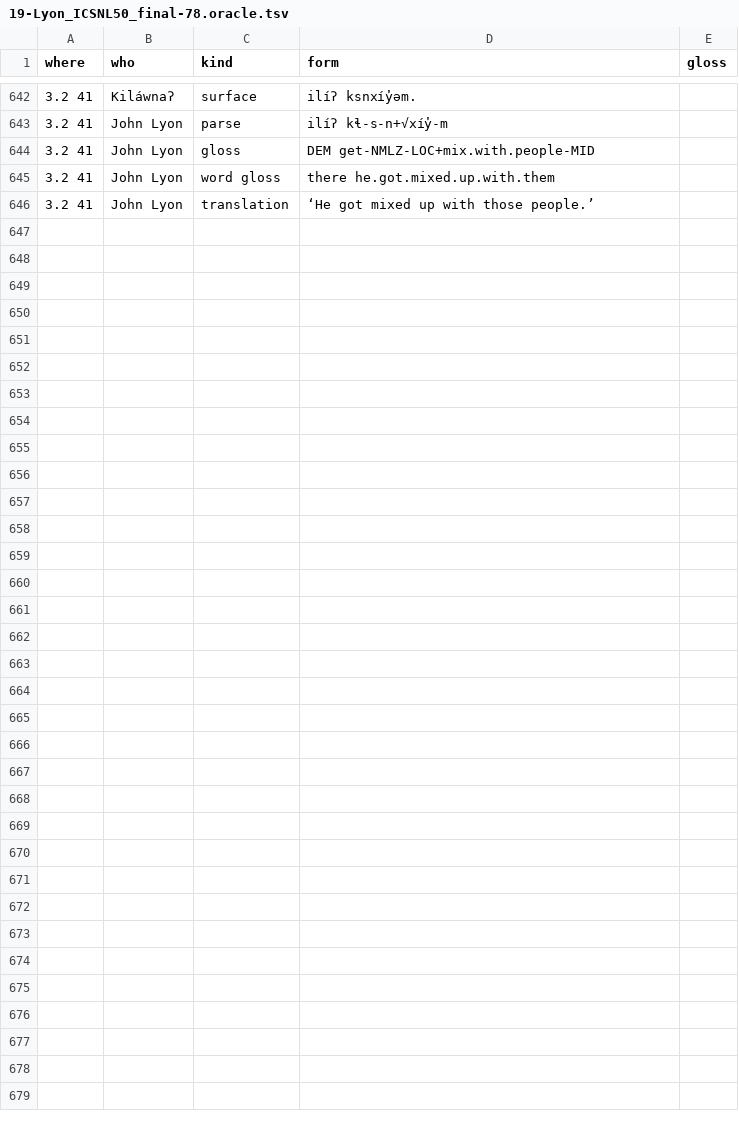
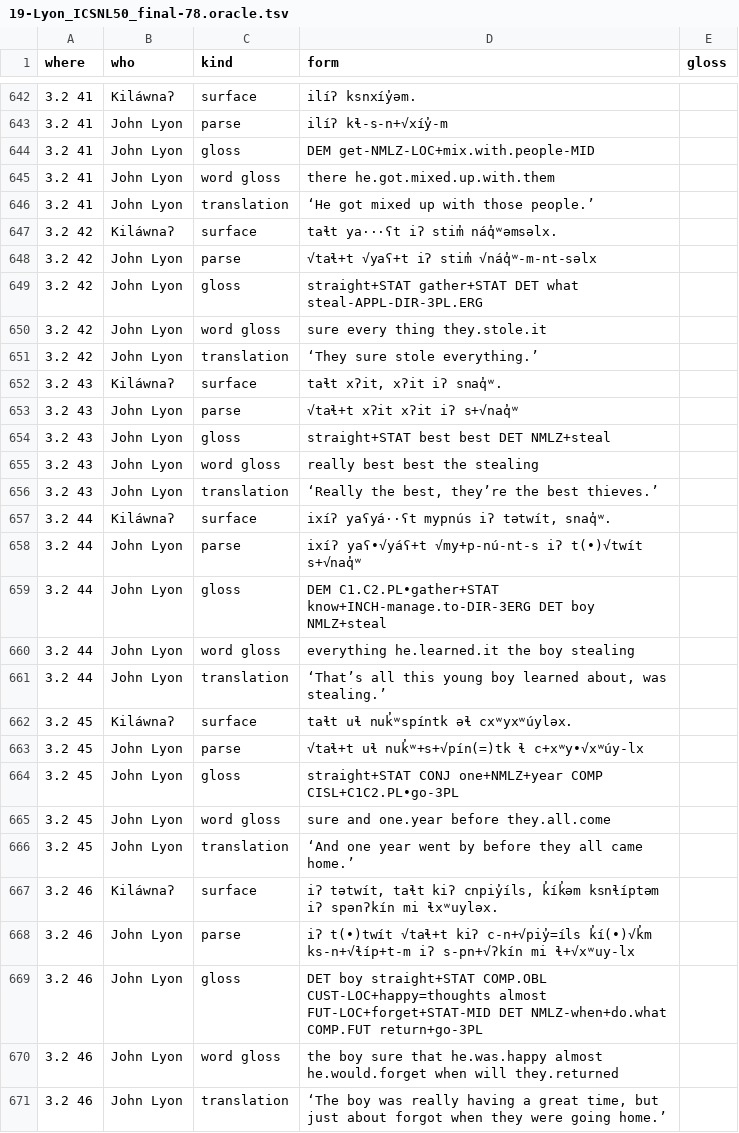
Before and after one commit to dstroy0/MMgr, a TSV file: tools/dev_env/Salishan/hand_extraction/19-Lyon_ICSNL50_final-78.oracle.tsv, drawn as a sheet; only a part is shown, gaps mark what is left out; the diff names each change by its address in the sheet, - before the commit and + after, or states it on an @@ line.

Commit message:
human language signature detection research

```diff
--- a/tools/dev_env/Salishan/hand_extraction/19-Lyon_ICSNL50_final-78.oracle.tsv
+++ b/tools/dev_env/Salishan/hand_extraction/19-Lyon_ICSNL50_final-78.oracle.tsv
+row 647: 3.2 42 | Kiláwnaʔ | surface | taɬt ya···ʕt iʔ stim̓ náq̓ʷəmsəlx.
+row 648: 3.2 42 | John Lyon | parse | √taɬ+t √yaʕ+t iʔ stim̓ √náq̓ʷ-m-nt-səlx
+row 649: 3.2 42 | John Lyon | gloss | straight+STAT gather+STAT DET what steal-APPL-DIR-3PL.ERG
+row 650: 3.2 42 | John Lyon | word gloss | sure every thing they.stole.it
+row 651: 3.2 42 | John Lyon | translation | ‘They sure stole everything.’
+row 652: 3.2 43 | Kiláwnaʔ | surface | taɬt xʔit, xʔit iʔ snaq̓ʷ.
+row 653: 3.2 43 | John Lyon | parse | √taɬ+t xʔit xʔit iʔ s+√naq̓ʷ
+row 654: 3.2 43 | John Lyon | gloss | straight+STAT best best DET NMLZ+steal
+row 655: 3.2 43 | John Lyon | word gloss | really best best the stealing
+row 656: 3.2 43 | John Lyon | translation | ‘Really the best, they’re the best thieves.’
+row 657: 3.2 44 | Kiláwnaʔ | surface | ixíʔ yaʕyá··ʕt mypnús iʔ tətwít, snaq̓ʷ.
+row 658: 3.2 44 | John Lyon | parse | ixíʔ yaʕ•√yáʕ+t √my+p-nú-nt-s iʔ t(•)√twít s+√naq̓ʷ
+row 659: 3.2 44 | John Lyon | gloss | DEM C1.C2.PL•gather+STAT know+INCH-manage.to-DIR-3ERG DET boy NMLZ+steal
+row 660: 3.2 44 | John Lyon | word gloss | everything he.learned.it the boy stealing
+row 661: 3.2 44 | John Lyon | translation | ‘That’s all this young boy learned about, was stealing.’
+row 662: 3.2 45 | Kiláwnaʔ | surface | taɬt uɬ nuk̓ʷspíntk əɬ cxʷyxʷúyləx.
+row 663: 3.2 45 | John Lyon | parse | √taɬ+t uɬ nuk̓ʷ+s+√pín(=)tk ɬ c+xʷy•√xʷúy-lx
+row 664: 3.2 45 | John Lyon | gloss | straight+STAT CONJ one+NMLZ+year COMP CISL+C1C2.PL•go-3PL
+row 665: 3.2 45 | John Lyon | word gloss | sure and one.year before they.all.come
+row 666: 3.2 45 | John Lyon | translation | ‘And one year went by before they all came home.’
+row 667: 3.2 46 | Kiláwnaʔ | surface | iʔ tətwít, taɬt kiʔ cnpiy̓íls, k̓ík̓əm ksnɬíptəm iʔ spənʔkín mi ɬxʷuyləx.
+row 668: 3.2 46 | John Lyon | parse | iʔ t(•)twít √taɬ+t kiʔ c-n+√piy̓=íls k̓í(•)√k̓m ks-n+√ɬíp+t-m iʔ s-pn+√ʔkín mi ɬ+√xʷuy-lx
+row 669: 3.2 46 | John Lyon | gloss | DET boy straight+STAT COMP.OBL CUST-LOC+happy=thoughts almost FUT-LOC+forget+STAT-MID DET NMLZ-when+do.what COMP.FUT return+go-3PL
+row 670: 3.2 46 | John Lyon | word gloss | the boy sure that he.was.happy almost he.would.forget when will they.returned
+row 671: 3.2 46 | John Lyon | translation | ‘The boy was really having a great time, but just about forgot when they were going home.’
```
